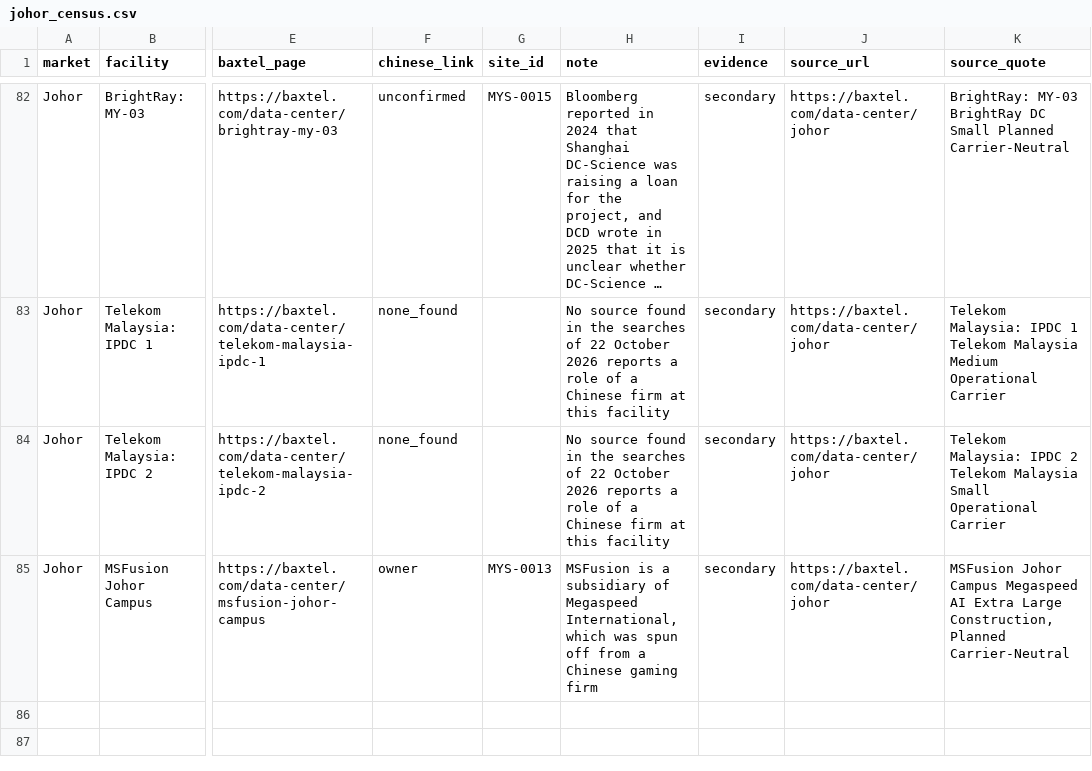
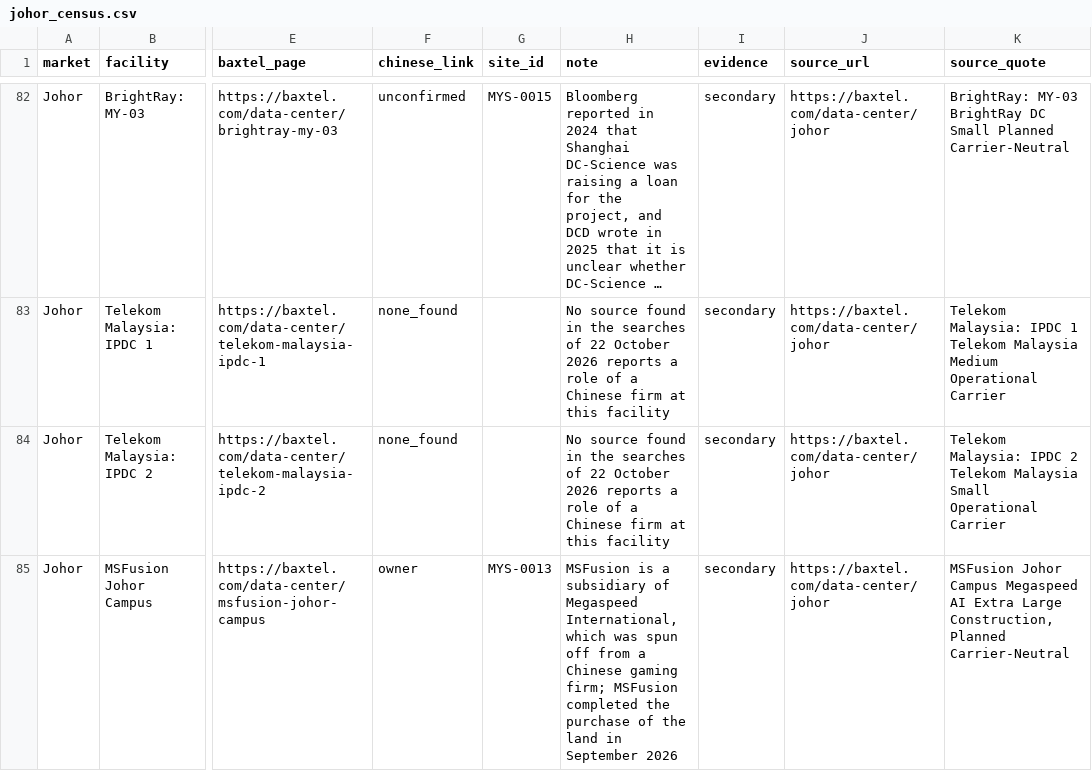
Before and after one commit to newlivehung123123/overseas_data_centres_China, a CSV file: config/johor_census.csv, drawn as a sheet; only a part is shown, gaps mark what is left out; long unchanged cells end in …; the diff names each change by its address in the sheet, - before the commit and + after, or states it on an @@ line.

```diff
--- a/config/johor_census.csv
+++ b/config/johor_census.csv
-H85 (note): …Chinese gaming firm
+H85 (note): …Chinese gaming firm; MSFusion completed the purchase of the land in September 2026
```
Also changed, not shown: config/rules.csv, config/site_capacity.csv, 20 other files.
